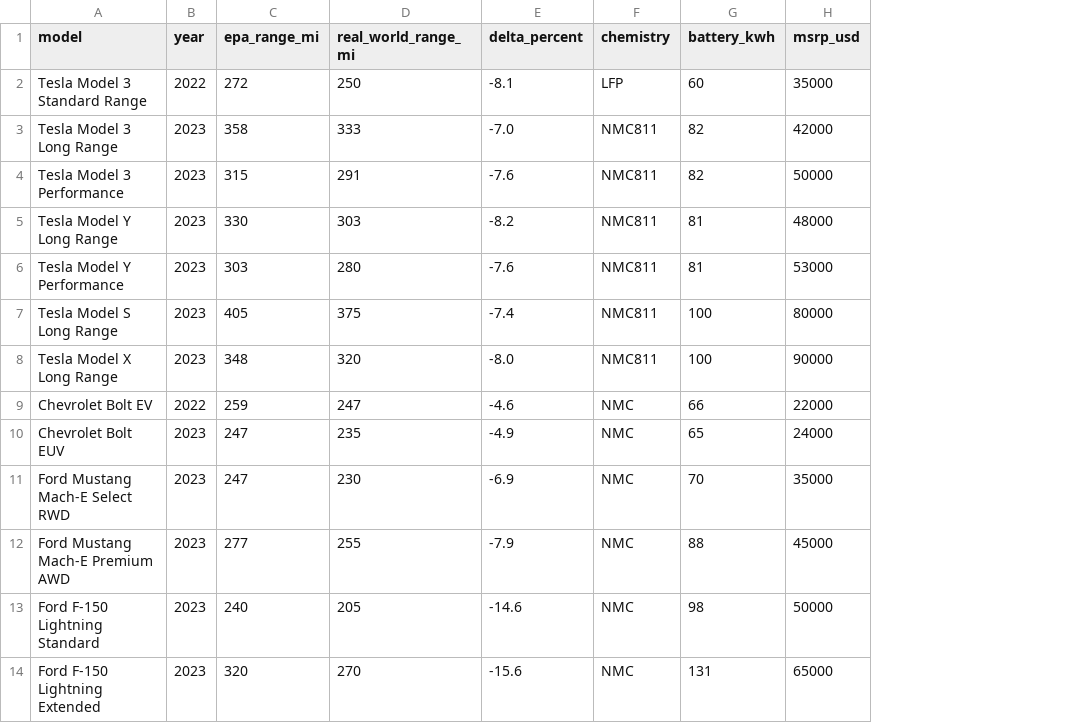
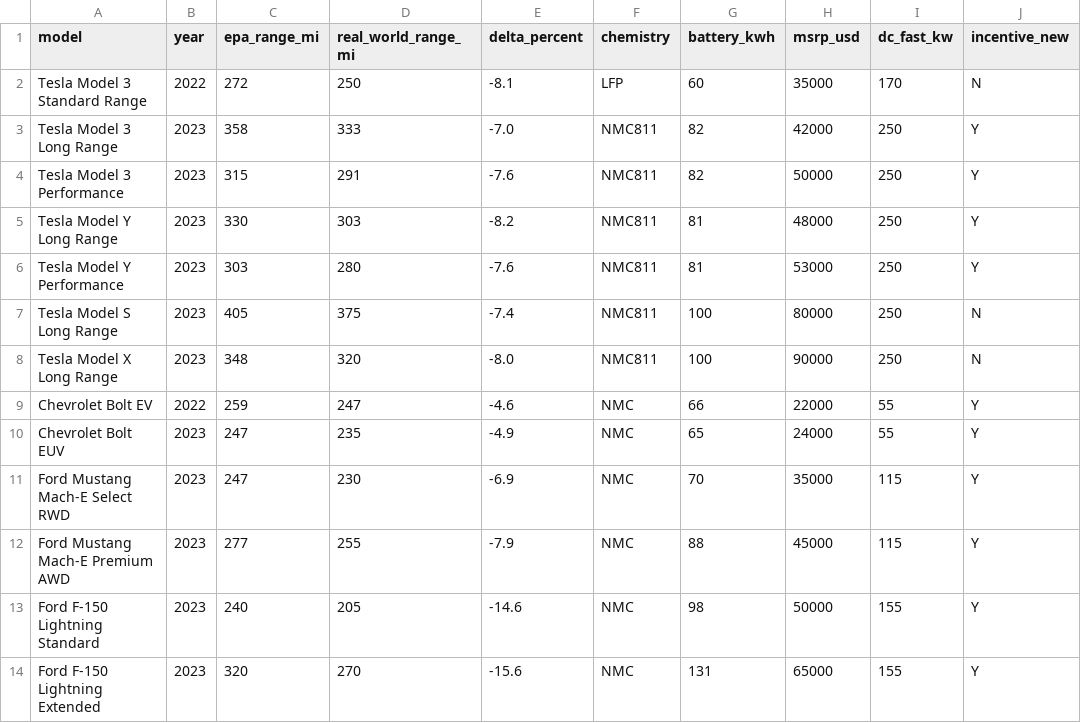
Before and after one commit to frankajieh-ship-it/ev-risk, a CSV file: data_v1.0/range_delta.csv, drawn as a sheet; only a part is shown; the diff names each change by its address in the sheet, - before the commit and + after, or states it on an @@ line.

```diff
--- a/data_v1.0/range_delta.csv
+++ b/data_v1.0/range_delta.csv
+column I (dc_fast_kw), rows 2-14: 170 | 250 | 250 | 250 | 250 | 250 | 250 | 55 | 55 | 115 | 115 | 155 | 155
+column J (incentive_new), rows 2-14: N | Y | Y | Y | Y | N | N | Y | Y | Y | Y | Y | Y
```
Also changed, not shown: 7 other files.
